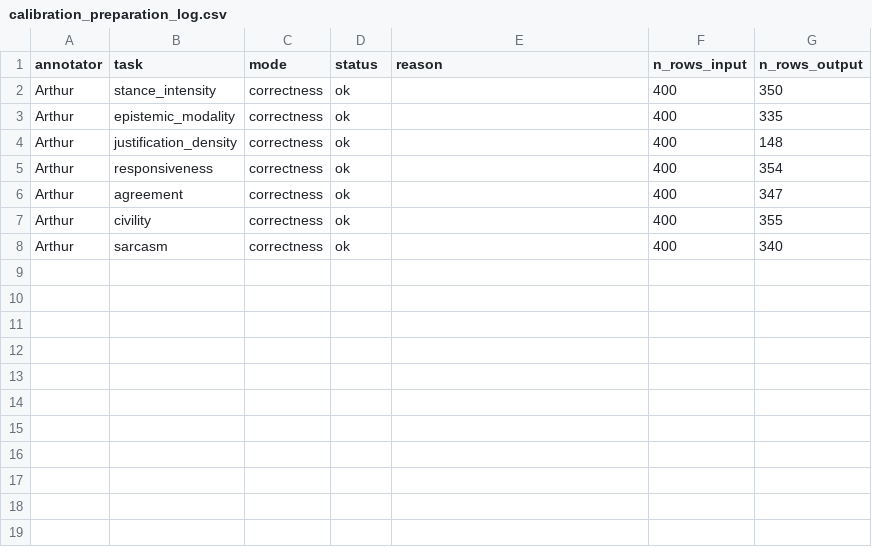
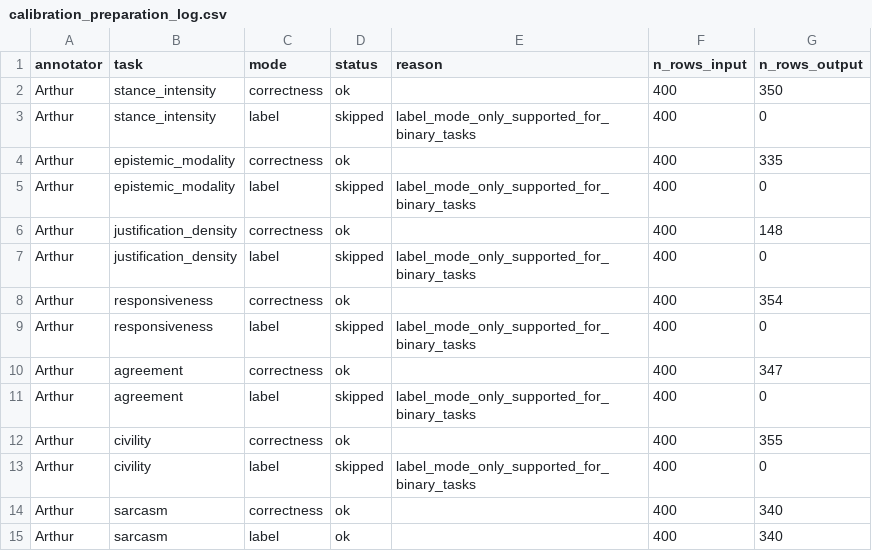
Before and after one commit to Aduuur/reddit-label, a CSV file: results_agreement_arthur/calibration_preparation_log.csv, drawn as a sheet; the diff names each change by its address in the sheet, - before the commit and + after, or states it on an @@ line.

```diff
--- a/results_agreement_arthur/calibration_preparation_log.csv
+++ b/results_agreement_arthur/calibration_preparation_log.csv
+row 3: Arthur | stance_intensity | label | skipped | label_mode_only_supported_for_binary_tasks | 400 | 0
+row 5: Arthur | epistemic_modality | label | skipped | label_mode_only_supported_for_binary_tasks | 400 | 0
+row 7: Arthur | justification_density | label | skipped | label_mode_only_supported_for_binary_tasks | 400 | 0
+row 9: Arthur | responsiveness | label | skipped | label_mode_only_supported_for_binary_tasks | 400 | 0
+row 11: Arthur | agreement | label | skipped | label_mode_only_supported_for_binary_tasks | 400 | 0
+row 13: Arthur | civility | label | skipped | label_mode_only_supported_for_binary_tasks | 400 | 0
+row 15: Arthur | sarcasm | label | ok |  | 400 | 340
```
Also changed, not shown: results_agreement_arthur/calibration_curve_points.csv, results_agreement_arthur/calibration_summary.csv, 5 other files.
